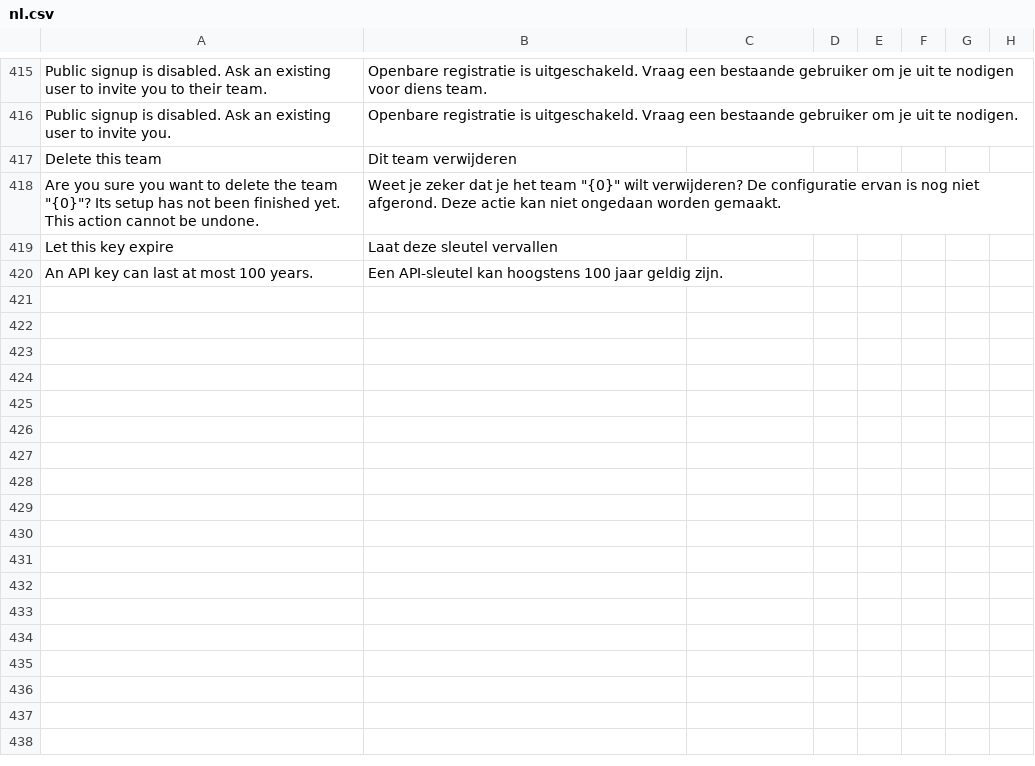
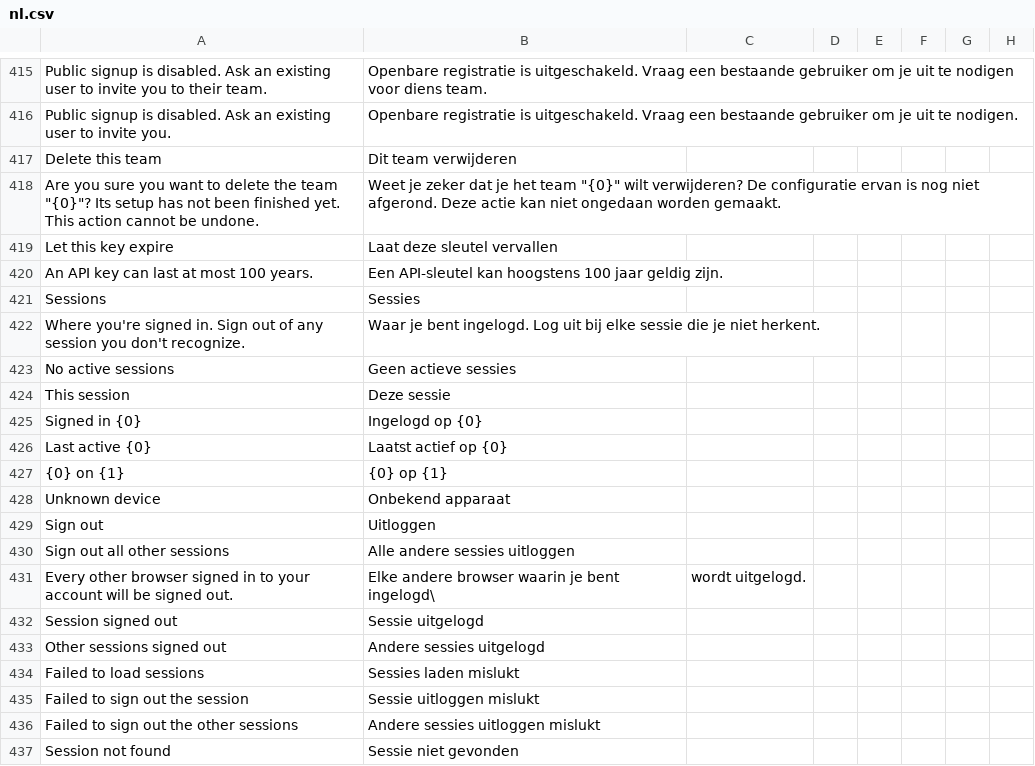
Before and after one commit to recommand/recommand-core, a CSV file: translations/nl.csv, drawn as a sheet; only a part is shown, gaps mark what is left out; the diff names each change by its address in the sheet, - before the commit and + after, or states it on an @@ line.

```diff
--- a/translations/nl.csv
+++ b/translations/nl.csv
+row 421: Sessions | Sessies
+row 422: Where you're signed in. Sign out of any session you don't recognize. | Waar je bent ingelogd. Log uit bij elke sessie die je niet herkent.
+row 423: No active sessions | Geen actieve sessies
+row 424: This session | Deze sessie
+row 425: Signed in {0} | Ingelogd op {0}
+row 426: Last active {0} | Laatst actief op {0}
+row 427: {0} on {1} | {0} op {1}
+row 428: Unknown device | Onbekend apparaat
+row 429: Sign out | Uitloggen
+row 430: Sign out all other sessions | Alle andere sessies uitloggen
+row 431: Every other browser signed in to your account will be signed out. | Elke andere browser waarin je bent ingelogd\ | wordt uitgelogd.
+row 432: Session signed out | Sessie uitgelogd
+row 433: Other sessions signed out | Andere sessies uitgelogd
+row 434: Failed to load sessions | Sessies laden mislukt
+row 435: Failed to sign out the session | Sessie uitloggen mislukt
+row 436: Failed to sign out the other sessions | Andere sessies uitloggen mislukt
+row 437: Session not found | Sessie niet gevonden
```
Also changed, not shown: translations/de.csv, translations/fr.csv, 13 other files.
